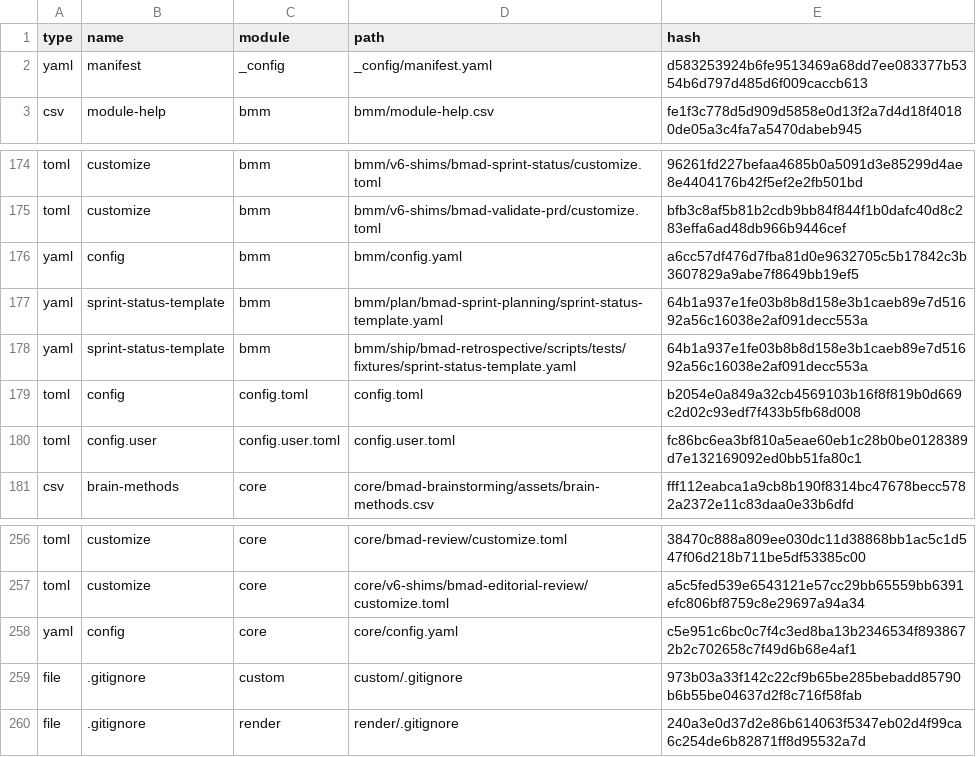
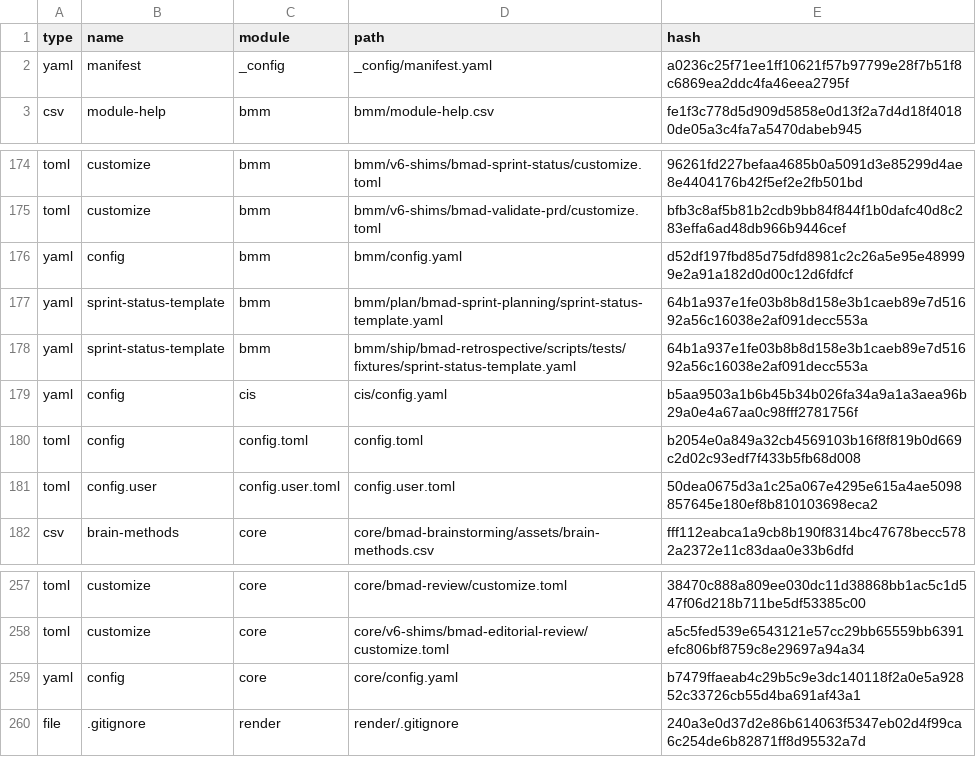
Before and after one commit to Yurii-Lysak/Unsloppers-WS, a CSV file: _bmad/_config/files-manifest.csv, drawn as a sheet; only a part is shown, gaps mark what is left out.

Commit message:
update Bmad config

```diff
--- a/_bmad/_config/files-manifest.csv
+++ b/_bmad/_config/files-manifest.csv
@@ -1,3 +1,3 @@
 type,name,module,path,hash
-"yaml","manifest","_config","_config/manifest.yaml","d583253924b6fe9513469a68dd7ee083377b5354b6d797d485d6f009caccb613"
+"yaml","manifest","_config","_config/manifest.yaml","a0236c25f71ee1ff10621f57b97799e28f7b51f8c6869ea2ddc4fa46eea2795f"
 "csv","module-help","bmm","bmm/module-help.csv","fe1f3c778d5d909d5858e0d13f2a7d4d18f40180de05a3c4fa7a5470dabeb945"
@@ -175,7 +175,8 @@ type,name,module,path,hash
 "toml","customize","bmm","bmm/v6-shims/bmad-validate-prd/customize.toml","bfb3c8af5b81b2cdb9bb84f844f1b0dafc40d8c283effa6ad48db966b9446cef"
-"yaml","config","bmm","bmm/config.yaml","a6cc57df476d7fba81d0e9632705c5b17842c3b3607829a9abe7f8649bb19ef5"
+"yaml","config","bmm","bmm/config.yaml","d52df197fbd85d75dfd8981c2c26a5e95e489999e2a91a182d0d00c12d6fdfcf"
 "yaml","sprint-status-template","bmm","bmm/plan/bmad-sprint-planning/sprint-status-template.yaml","64b1a937e1fe03b8b8d158e3b1caeb89e7d51692a56c16038e2af091decc553a"
 "yaml","sprint-status-template","bmm","bmm/ship/bmad-retrospective/scripts/tests/fixtures/sprint-status-template.yaml","64b1a937e1fe03b8b8d158e3b1caeb89e7d51692a56c16038e2af091decc553a"
+"yaml","config","cis","cis/config.yaml","b5aa9503a1b6b45b34b026fa34a9a1a3aea96b29a0e4a67aa0c98fff2781756f"
 "toml","config","config.toml","config.toml","b2054e0a849a32cb4569103b16f8f819b0d669c2d02c93edf7f433b5fb68d008"
-"toml","config.user","config.user.toml","config.user.toml","fc86bc6ea3bf810a5eae60eb1c28b0be0128389d7e132169092ed0bb51fa80c1"
+"toml","config.user","config.user.toml","config.user.toml","50dea0675d3a1c25a067e4295e615a4ae5098857645e180ef8b810103698eca2"
 "csv","brain-methods","core","core/bmad-brainstorming/assets/brain-methods.csv","fff112eabca1a9cb8b190f8314bc47678becc5782a2372e11c83daa0e33b6dfd"
@@ -257,4 +258,3 @@ type,name,module,path,hash
 "toml","customize","core","core/v6-shims/bmad-editorial-review/customize.toml","a5c5fed539e6543121e57cc29bb65559bb6391efc806bf8759c8e29697a94a34"
-"yaml","config","core","core/config.yaml","c5e951c6bc0c7f4c3ed8ba13b2346534f8938672b2c702658c7f49d6b68e4af1"
-"file",".gitignore","custom","custom/.gitignore","973b03a33f142c22cf9b65be285bebadd85790b6b55be04637d2f8c716f58fab"
+"yaml","config","core","core/config.yaml","b7479ffaeab4c29b5c9e3dc140118f2a0e5a92852c33726cb55d4ba691af43a1"
 "file",".gitignore","render","render/.gitignore","240a3e0d37d2e86b614063f5347eb02d4f99ca6c254de6b82871ff8d95532a7d"
```
Also changed, not shown: 6 other files.
